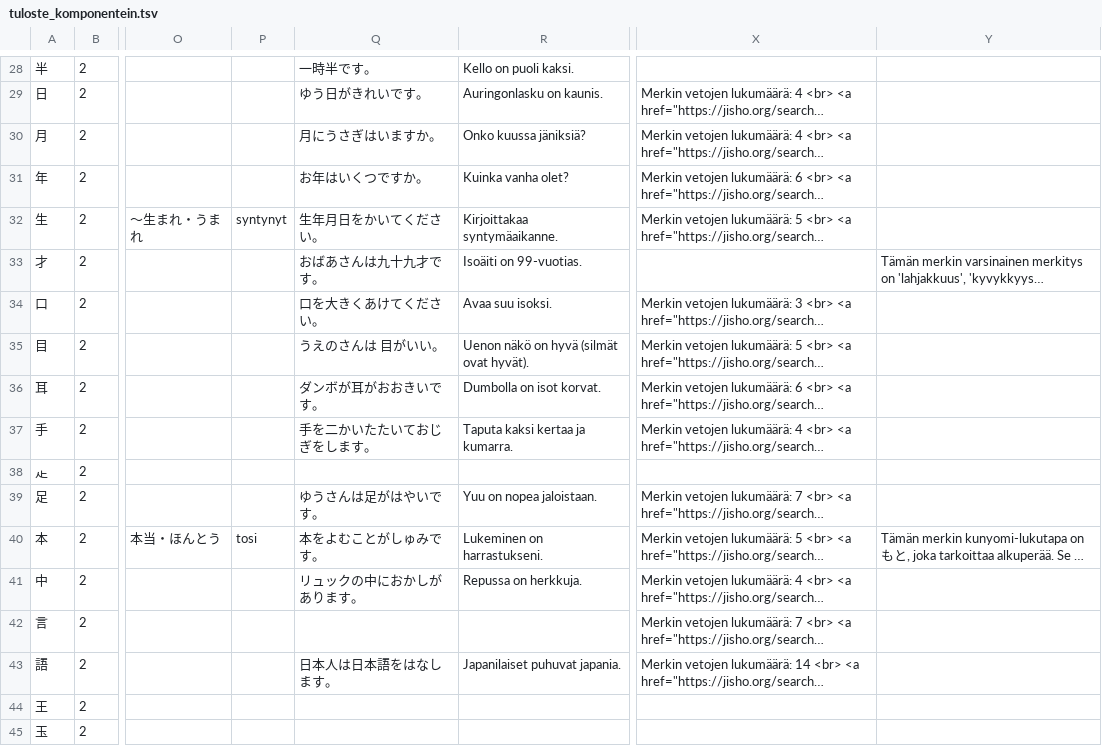
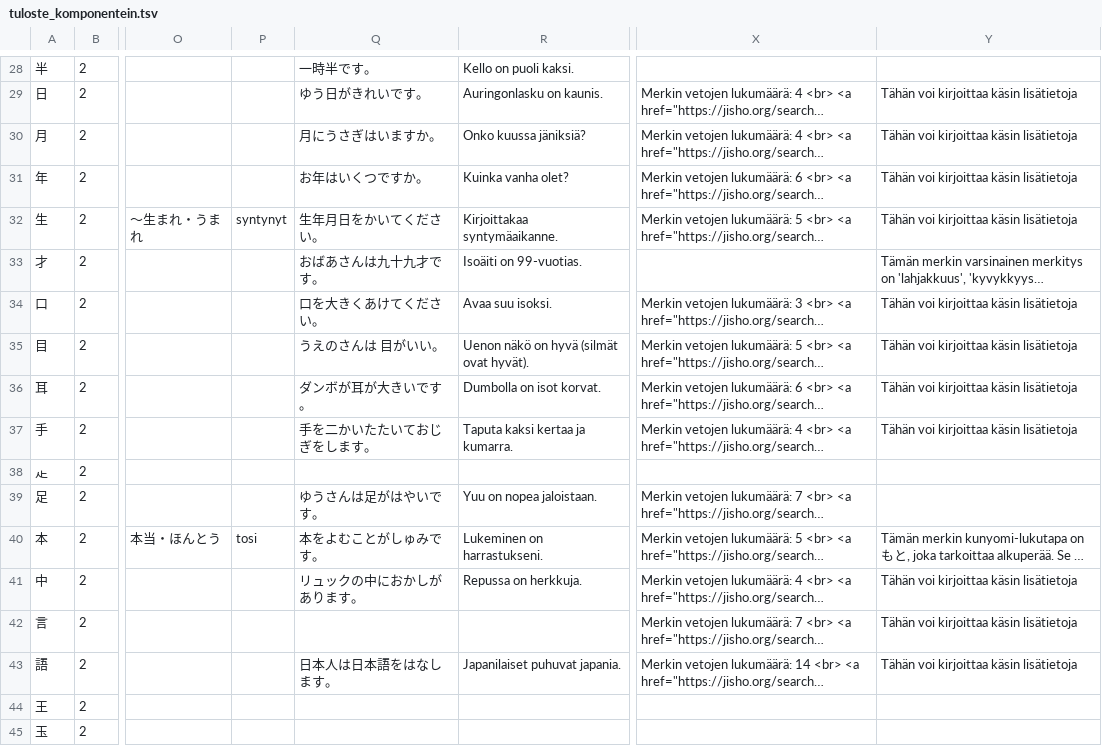
Before and after one commit to ahaavisto/ahaavisto.github.io, a TSV file: kanji/tuloste_komponentein.tsv, drawn as a sheet; only a part is shown, gaps mark what is left out; long unchanged cells end in …; the diff covers the shown part only; the diff names each change by its address in the sheet, - before the commit and + after, or states it on an @@ line.

```diff
--- a/kanji/tuloste_komponentein.tsv
+++ b/kanji/tuloste_komponentein.tsv
-Y29:Y32: (empty)
+Y29:Y32: Tähän voi kirjoittaa käsin lisätietoja
-Y34:Y37: (empty)
+Y34:Y37: Tähän voi kirjoittaa käsin lisätietoja
-Q36: ダンボが耳がおおきいです。
+Q36: ダンボが耳が大きいです。
-Y41:Y43: (empty)
+Y41:Y43: Tähän voi kirjoittaa käsin lisätietoja
```
Also changed, not shown: 38 edited cells elsewhere in this file, 2 other files.
